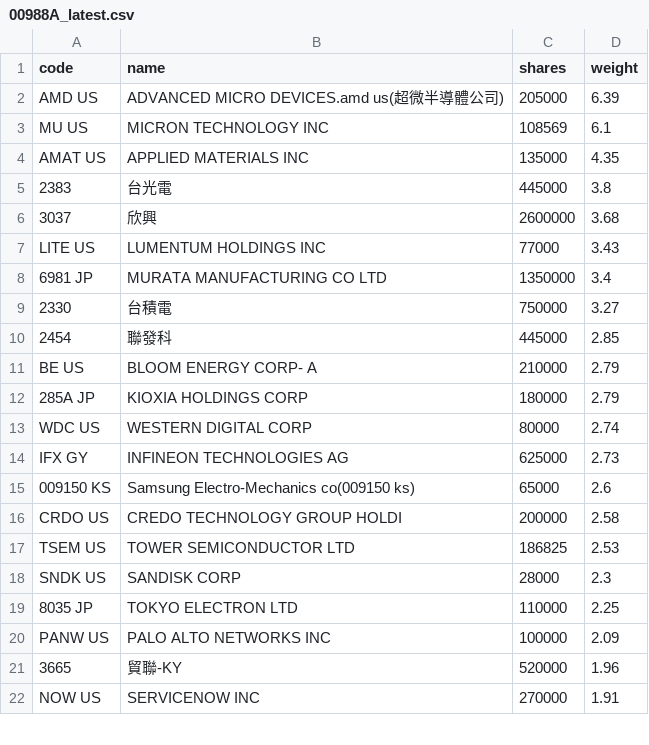
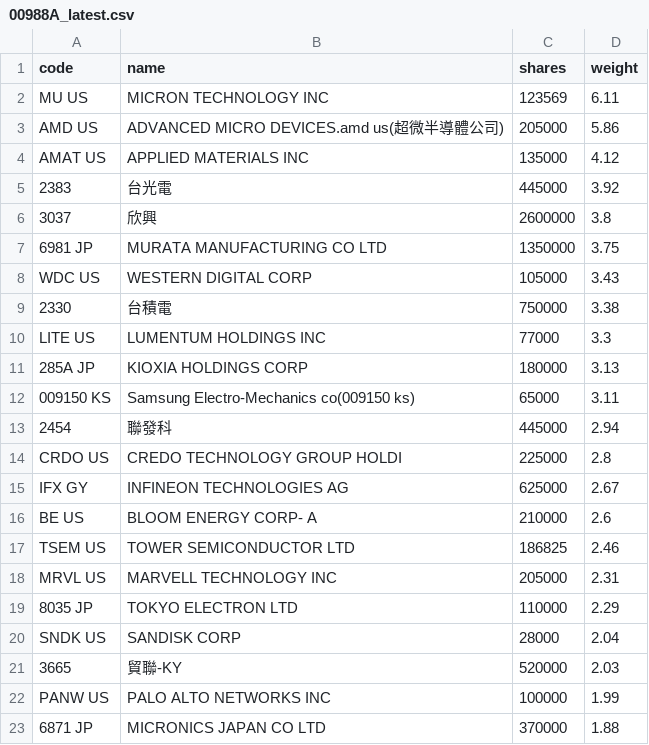
Before and after one commit to 4ru1013/united-etf-00988a-portfolio, a CSV file: data/out/holdings/00988A_latest.csv, drawn as a sheet; only a part is shown; the diff covers the shown part only.

```diff
--- a/data/out/holdings/00988A_latest.csv
+++ b/data/out/holdings/00988A_latest.csv
@@ -1,22 +1,23 @@
 code,name,shares,weight
-AMD US,ADVANCED MICRO DEVICES.amd us(超微半導體公司),205000,6.39
-MU US,MICRON TECHNOLOGY INC,108569,6.1
-AMAT US,APPLIED MATERIALS INC,135000,4.35
-2383,台光電,445000,3.8
-3037,欣興,2600000,3.68
-LITE US,LUMENTUM HOLDINGS INC,77000,3.43
-6981 JP,MURATA MANUFACTURING CO LTD,1350000,3.4
-2330,台積電,750000,3.27
-2454,聯發科,445000,2.85
-BE US,BLOOM ENERGY CORP- A,210000,2.79
-285A JP,KIOXIA HOLDINGS CORP,180000,2.79
-WDC US,WESTERN DIGITAL CORP,80000,2.74
-IFX GY,INFINEON TECHNOLOGIES AG,625000,2.73
-009150 KS,Samsung Electro-Mechanics co(009150 ks),65000,2.6
-CRDO US,CREDO TECHNOLOGY GROUP HOLDI,200000,2.58
-TSEM US,TOWER SEMICONDUCTOR LTD,186825,2.53
-SNDK US,SANDISK CORP,28000,2.3
-8035 JP,TOKYO ELECTRON LTD,110000,2.25
-PANW US,PALO ALTO NETWORKS INC,100000,2.09
-3665,貿聯-KY,520000,1.96
-NOW US,SERVICENOW INC,270000,1.91
+MU US,MICRON TECHNOLOGY INC,123569,6.11
+AMD US,ADVANCED MICRO DEVICES.amd us(超微半導體公司),205000,5.86
+AMAT US,APPLIED MATERIALS INC,135000,4.12
+2383,台光電,445000,3.92
+3037,欣興,2600000,3.8
+6981 JP,MURATA MANUFACTURING CO LTD,1350000,3.75
+WDC US,WESTERN DIGITAL CORP,105000,3.43
+2330,台積電,750000,3.38
+LITE US,LUMENTUM HOLDINGS INC,77000,3.3
+285A JP,KIOXIA HOLDINGS CORP,180000,3.13
+009150 KS,Samsung Electro-Mechanics co(009150 ks),65000,3.11
+2454,聯發科,445000,2.94
+CRDO US,CREDO TECHNOLOGY GROUP HOLDI,225000,2.8
+IFX GY,INFINEON TECHNOLOGIES AG,625000,2.67
+BE US,BLOOM ENERGY CORP- A,210000,2.6
+TSEM US,TOWER SEMICONDUCTOR LTD,186825,2.46
+MRVL US,MARVELL TECHNOLOGY INC,205000,2.31
+8035 JP,TOKYO ELECTRON LTD,110000,2.29
+SNDK US,SANDISK CORP,28000,2.04
+3665,貿聯-KY,520000,2.03
+PANW US,PALO ALTO NETWORKS INC,100000,1.99
+6871 JP,MICRONICS JAPAN CO LTD,370000,1.88
```
Also changed, not shown: 8 added rows, 8 removed rows and 11 edited cells elsewhere in this file, 4 other files.
